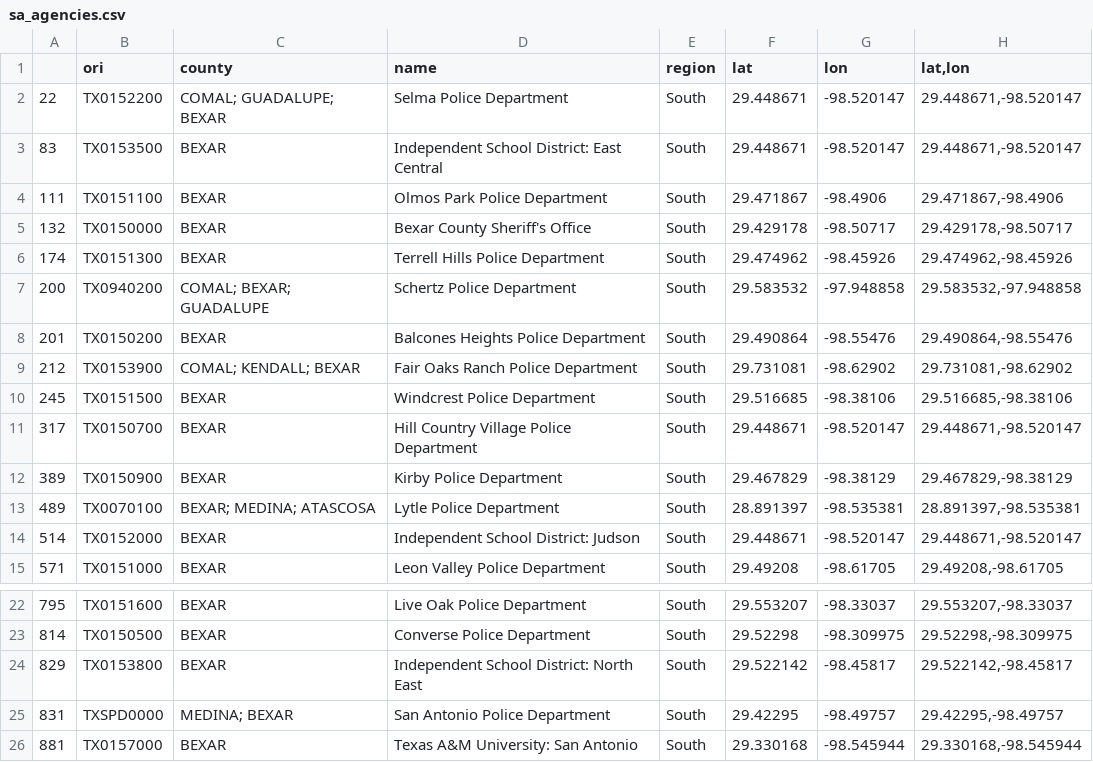
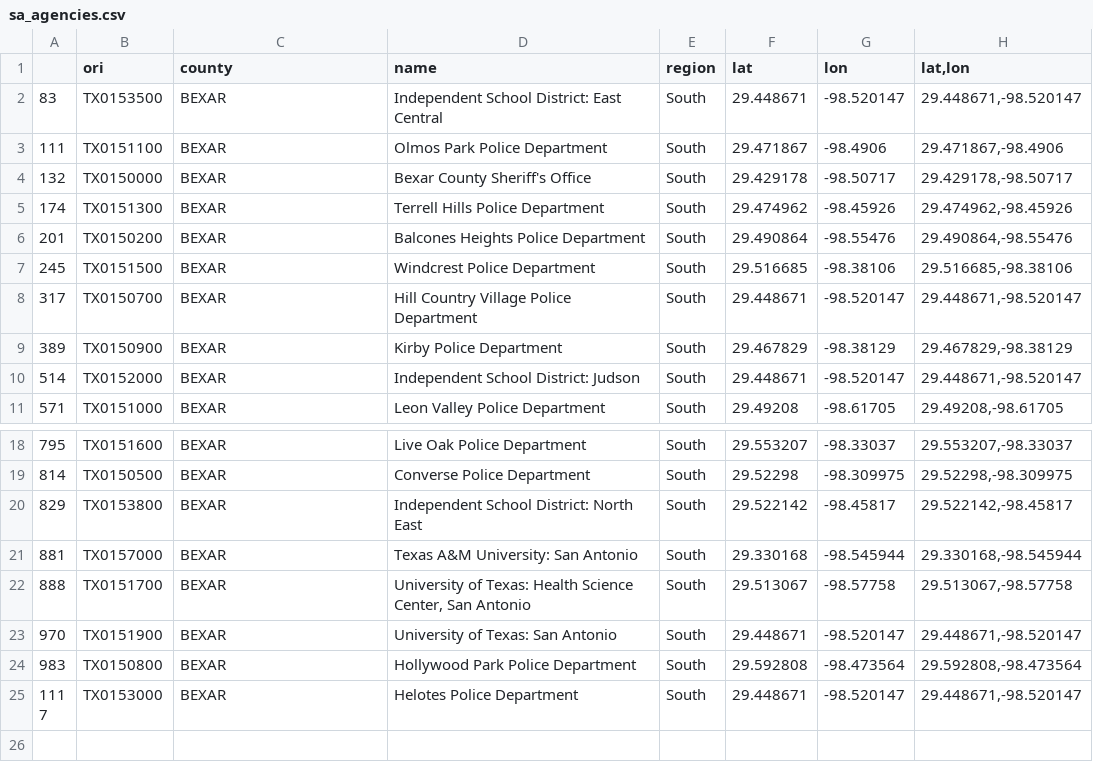
Before and after one commit to Aprieto7/Project-1, a CSV file: agencies/sa_agencies.csv, drawn as a sheet; only a part is shown, gaps mark what is left out; the shorter side is filled out with more unchanged rows.

```diff
--- a/agencies/sa_agencies.csv
+++ b/agencies/sa_agencies.csv
@@ -1,3 +1,2 @@
 ,ori,county,name,region,lat,lon,"lat,lon"
-22,TX0152200,COMAL; GUADALUPE; BEXAR,Selma Police Department,South,29.448671,-98.520147,"29.448671,-98.520147"
 83,TX0153500,BEXAR,Independent School District: East Central,South,29.448671,-98.520147,"29.448671,-98.520147"
@@ -6,5 +5,3 @@
 174,TX0151300,BEXAR,Terrell Hills Police Department,South,29.474962,-98.45926,"29.474962,-98.45926"
-200,TX0940200,COMAL; BEXAR; GUADALUPE,Schertz Police Department,South,29.583532,-97.948858,"29.583532,-97.948858"
 201,TX0150200,BEXAR,Balcones Heights Police Department,South,29.490864,-98.55476,"29.490864,-98.55476"
-212,TX0153900,COMAL; KENDALL; BEXAR,Fair Oaks Ranch Police Department,South,29.731081,-98.62902,"29.731081,-98.62902"
 245,TX0151500,BEXAR,Windcrest Police Department,South,29.516685,-98.38106,"29.516685,-98.38106"
@@ -12,3 +9,2 @@
 389,TX0150900,BEXAR,Kirby Police Department,South,29.467829,-98.38129,"29.467829,-98.38129"
-489,TX0070100,BEXAR; MEDINA; ATASCOSA,Lytle Police Department,South,28.891397,-98.535381,"28.891397,-98.535381"
 514,TX0152000,BEXAR,Independent School District: Judson,South,29.448671,-98.520147,"29.448671,-98.520147"
@@ -24,3 +20,2 @@
 829,TX0153800,BEXAR,Independent School District: North East,South,29.522142,-98.45817,"29.522142,-98.45817"
-831,TXSPD0000,MEDINA; BEXAR,San Antonio Police Department,South,29.42295,-98.49757,"29.42295,-98.49757"
 881,TX0157000,BEXAR,Texas A&M University: San Antonio,South,29.330168,-98.545944,"29.330168,-98.545944"
```
Also changed, not shown: agencies/all_agencies.csv, agencies/dallas_agencies.csv, 4 other files.
